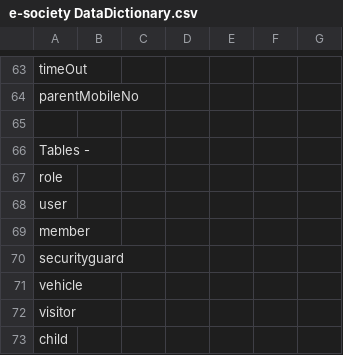
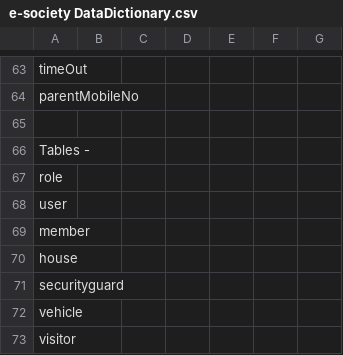
Before and after one commit to jeeljadawala/esocietyapp-node, a CSV file: e-society DataDictionary.csv, drawn as a sheet; only a part is shown, gaps mark what is left out; the shorter side is filled out with more unchanged rows.

Commit message:
Update e-society DataDictionary.csv

```diff
--- a/e-society DataDictionary.csv
+++ b/e-society DataDictionary.csv
@@ -69,2 +69,3 @@ user,,,,,,
 member,,,,,,
+house,,,,,,
 securityguard,,,,,,
```
